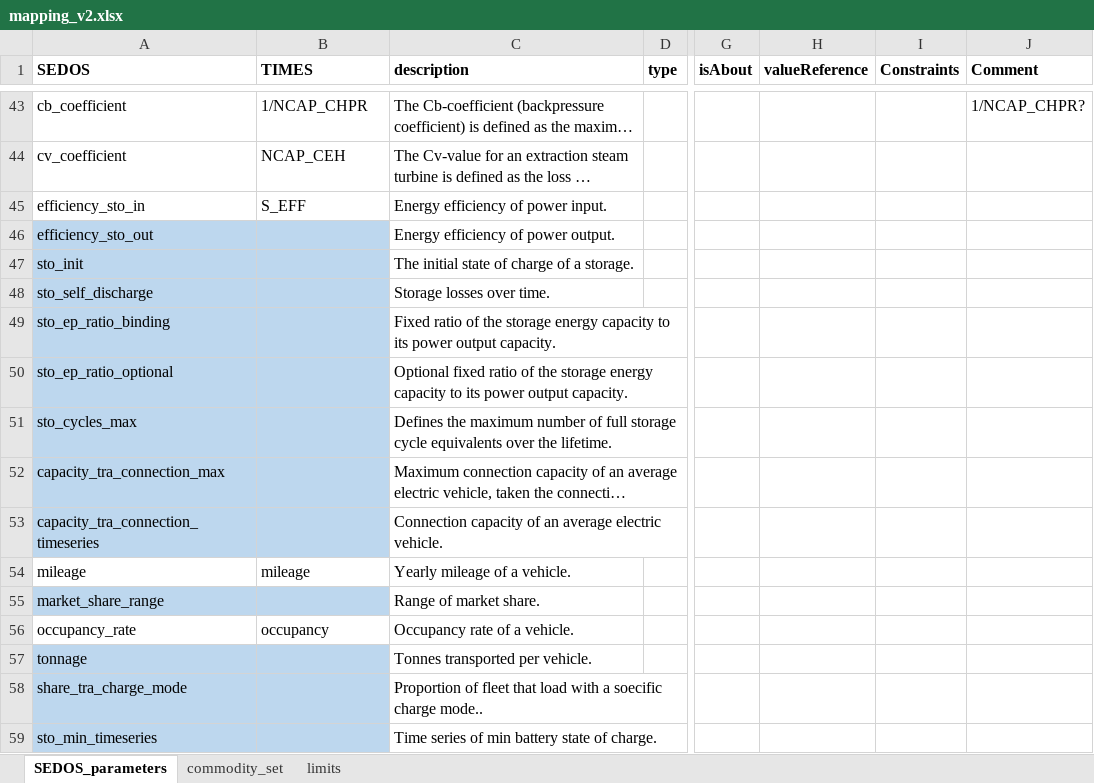
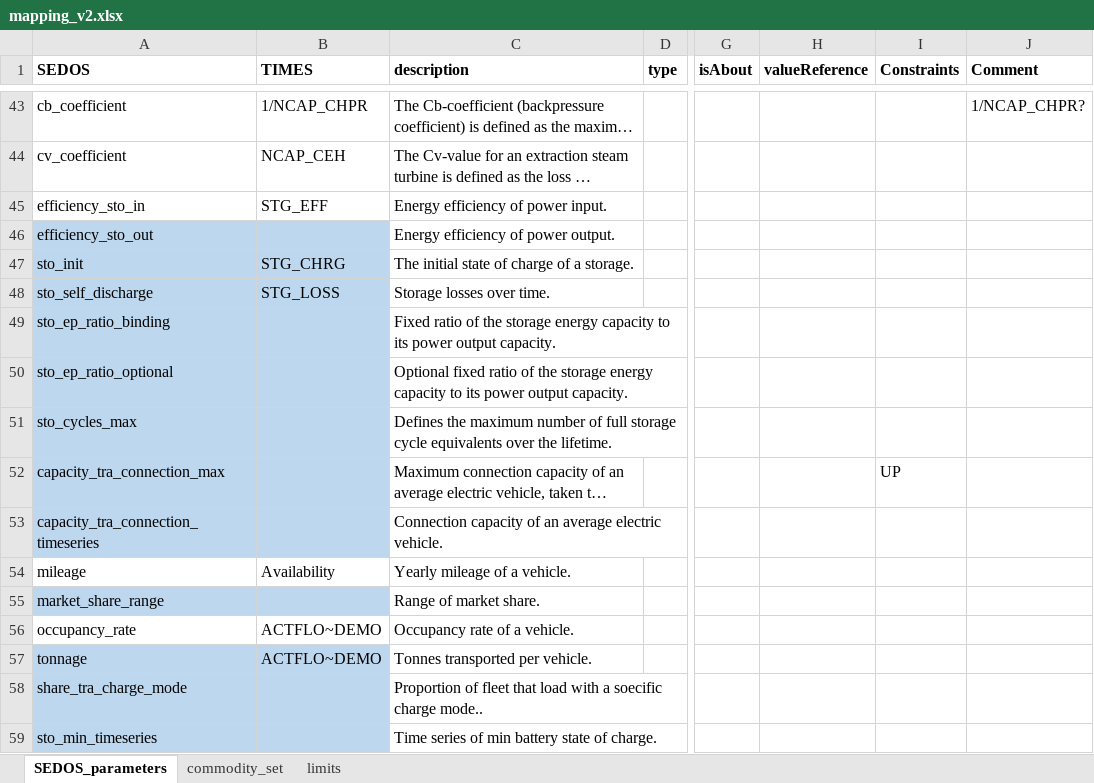
Before and after one commit to sedos-project/data_adapter_times, an Excel workbook: mapping_v2.xlsx, sheet SEDOS_parameters, drawn as a sheet; only a part is shown, gaps mark what is left out; long unchanged cells end in …; values as stored, in another font and other column widths than the file's, no borders; the diff names each change by its address in the sheet, - before the commit and + after, or states it on an @@ line.

```diff
--- a/mapping_v2.xlsx (sheet SEDOS_parameters)
+++ b/mapping_v2.xlsx (sheet SEDOS_parameters)
-B45 (TIMES): S_EFF
+B45 (TIMES): STG_EFF
-B47 (TIMES): (empty)
+B47 (TIMES): STG_CHRG
-B48 (TIMES): (empty)
+B48 (TIMES): STG_LOSS
-I52 (Constraints): (empty)
+I52 (Constraints): UP
-B54 (TIMES): mileage
+B54 (TIMES): Availability
-B56 (TIMES): occupancy
+B56 (TIMES): ACTFLO~DEMO
-B57 (TIMES): (empty)
+B57 (TIMES): ACTFLO~DEMO
```
Also changed, not shown: SysSettings.xlsx, test_output.xlsx, 2 other files.
